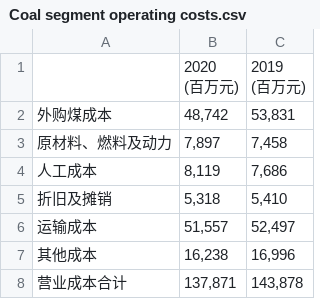
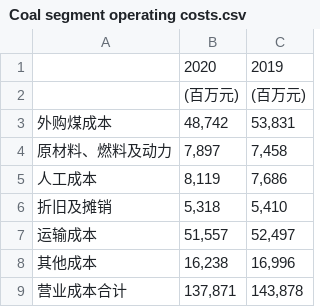
Before and after one commit to orangejustin/CHINA_SOE_MODEL, a CSV file: raw data/Coal segment operating costs.csv, drawn as a sheet.

Commit message:
update preprocessing and scenario to adapt panel data

```diff
--- a/raw data/Coal segment operating costs.csv
+++ b/raw data/Coal segment operating costs.csv
@@ -1,4 +1,3 @@
-,"2020
-(百万元)","2019
-(百万元)"
+,2020,2019
+,(百万元),(百万元)
 外购煤成本,"48,742","53,831"
```
Also changed, not shown: 6 other files.
